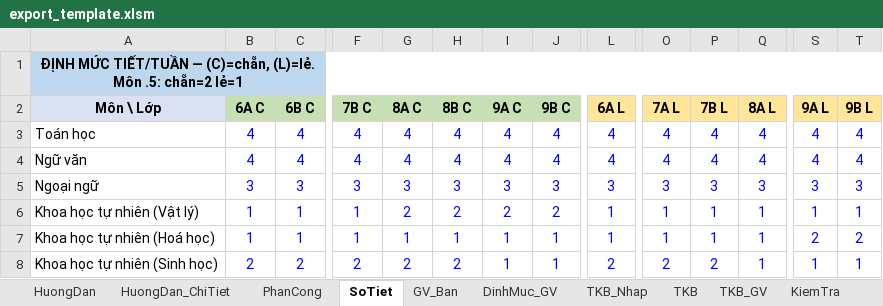
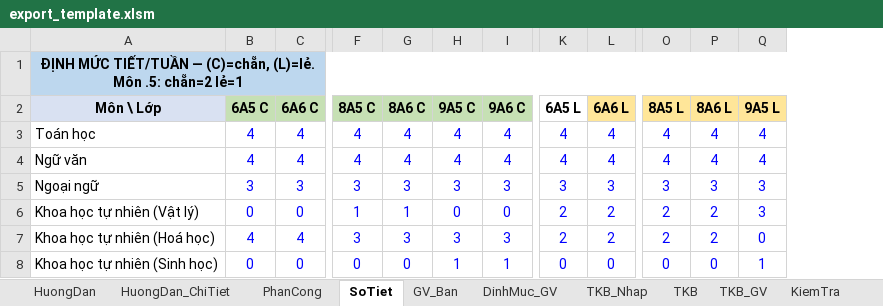
Before and after one commit to setsuna1995/tkb_app, an Excel workbook: io_excel/export_template.xlsm, sheet SoTiet, drawn as a sheet; only a part is shown, gaps mark what is left out; values as stored, in another font and other column widths than the file's, no borders; removed rows and columns are numbered as before the commit, all else as after; the diff covers the shown part only; the diff names each change by its address in the sheet, - before the commit and + after, or states it on an @@ line.

```diff
--- a/io_excel/export_template.xlsm (sheet SoTiet)
+++ b/io_excel/export_template.xlsm (sheet SoTiet)
-column S (9A L), rows 3-8: 4 | 4 | 3 | 1 | 2 | 1
-column T (9B L), rows 3-8: 4 | 4 | 3 | 1 | 2 | 1
-B2: 6A C
+B2: 6A5 C
-C2: 6B C
+C2: 6A6 C
-F2: 7B C
+F2: 8A5 C
-G2: 8A C
+G2: 8A6 C
-H2: 8B C
+H2: 9A5 C
-I2: 9A C
+I2: 9A6 C
-K2: 9B C
+K2: 6A5 L
-K2 fill: #C6E0B4
+K2 fill: none
-L2: 6A L
+L2: 6A6 L
-O2: 7A L
+O2: 8A5 L
-P2: 7B L
+P2: 8A6 L
-Q2: 8A L
+Q2: 9A5 L
-B6 (6A5 C): 1
+B6 (6A5 C): 0
-C6 (6A6 C): 1
+C6 (6A6 C): 0
-G6 (8A6 C): 2
+G6 (8A6 C): 1
-H6 (9A5 C): 2
+H6 (9A5 C): 0
-I6 (9A6 C): 2
+I6 (9A6 C): 0
-L6:L7 (6A6 L): 1
+L6:L7 (6A6 L): 2
-O6:O7 (8A5 L): 1
+O6:O7 (8A5 L): 2
-P6:P7 (8A6 L): 1
+P6:P7 (8A6 L): 2
-Q6 (9A5 L): 1
+Q6 (9A5 L): 3
-B7 (6A5 C): 1
+B7 (6A5 C): 4
-C7 (6A6 C): 1
+C7 (6A6 C): 4
-F7 (8A5 C): 1
+F7 (8A5 C): 3
-G7 (8A6 C): 1
+G7 (8A6 C): 3
-H7 (9A5 C): 1
+H7 (9A5 C): 3
-I7 (9A6 C): 1
+I7 (9A6 C): 3
-K7 (6A5 L): 1
+K7 (6A5 L): 2
-Q7 (9A5 L): 1
+Q7 (9A5 L): 0
-B8 (6A5 C): 2
+B8 (6A5 C): 0
-C8 (6A6 C): 2
+C8 (6A6 C): 0
-F8 (8A5 C): 2
+F8 (8A5 C): 0
-G8 (8A6 C): 2
+G8 (8A6 C): 0
-H8 (9A5 C): 2
+H8 (9A5 C): 1
-K8 (6A5 L): 1
+K8 (6A5 L): 0
-L8 (6A6 L): 2
+L8 (6A6 L): 0
-O8 (8A5 L): 2
+O8 (8A5 L): 0
-P8 (8A6 L): 2
+P8 (8A6 L): 0
```
Also changed, not shown: 1 added column, 1 removed column, 26 edited cells and cell formats elsewhere in this sheet, sheet TKB_Nhap, sheet TKB_GV, sheet TKB, sheet DinhMuc_GV, sheet KiemTra, sheet PhanCong, 2 more sheets, hidden cells, 7 other files.
